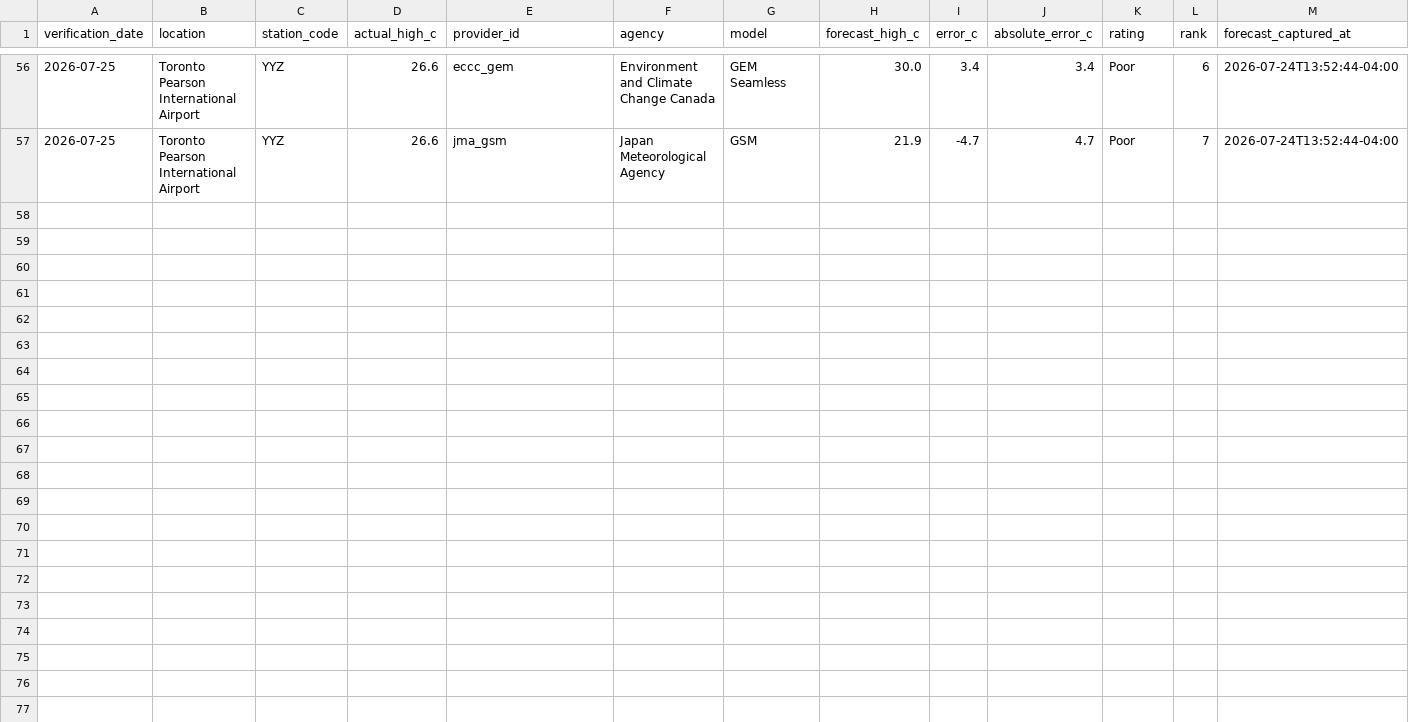
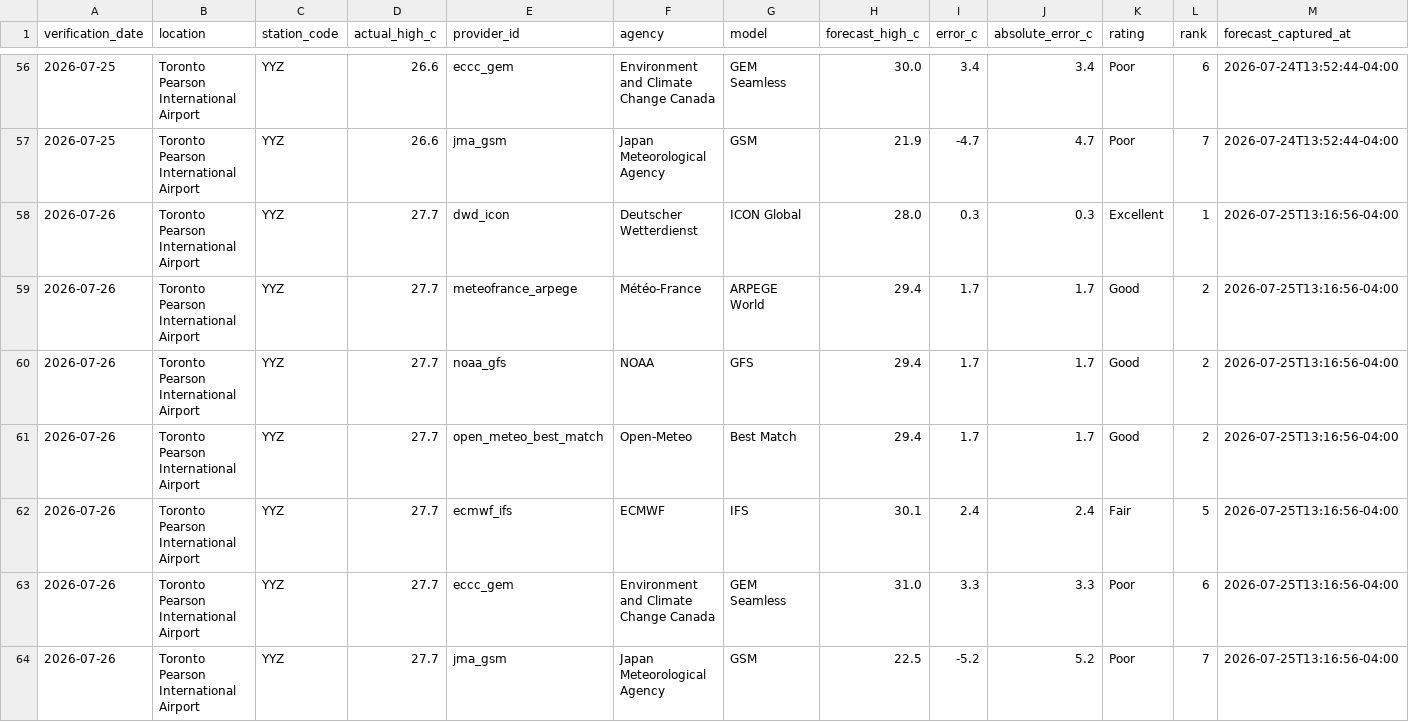
Before and after one commit to wadeszilagyi23-cell/ForecastRank, a CSV file: data/history.csv, drawn as a sheet; only a part is shown, gaps mark what is left out; rows hold the shown columns only; the diff names each change by its address in the sheet, - before the commit and + after, or states it on an @@ line.

```diff
--- a/data/history.csv
+++ b/data/history.csv
+row 58: 2026-07-26 | Toronto Pearson International Airport | YYZ | 27.7 | dwd_icon | Deutscher Wetterdienst | ICON Global | 28.0 | 0.3 | 0.3 | Excellent | 1 | 2026-07-25T13:16:56-04:00
+row 59: 2026-07-26 | Toronto Pearson International Airport | YYZ | 27.7 | meteofrance_arpege | Météo-France | ARPEGE World | 29.4 | 1.7 | 1.7 | Good | 2 | 2026-07-25T13:16:56-04:00
+row 60: 2026-07-26 | Toronto Pearson International Airport | YYZ | 27.7 | noaa_gfs | NOAA | GFS | 29.4 | 1.7 | 1.7 | Good | 2 | 2026-07-25T13:16:56-04:00
+row 61: 2026-07-26 | Toronto Pearson International Airport | YYZ | 27.7 | open_meteo_best_match | Open-Meteo | Best Match | 29.4 | 1.7 | 1.7 | Good | 2 | 2026-07-25T13:16:56-04:00
+row 62: 2026-07-26 | Toronto Pearson International Airport | YYZ | 27.7 | ecmwf_ifs | ECMWF | IFS | 30.1 | 2.4 | 2.4 | Fair | 5 | 2026-07-25T13:16:56-04:00
+row 63: 2026-07-26 | Toronto Pearson International Airport | YYZ | 27.7 | eccc_gem | Environment and Climate Change Canada | GEM Seamless | 31.0 | 3.3 | 3.3 | Poor | 6 | 2026-07-25T13:16:56-04:00
+row 64: 2026-07-26 | Toronto Pearson International Airport | YYZ | 27.7 | jma_gsm | Japan Meteorological Agency | GSM | 22.5 | -5.2 | 5.2 | Poor | 7 | 2026-07-25T13:16:56-04:00
```
Also changed, not shown: 3 other files.
